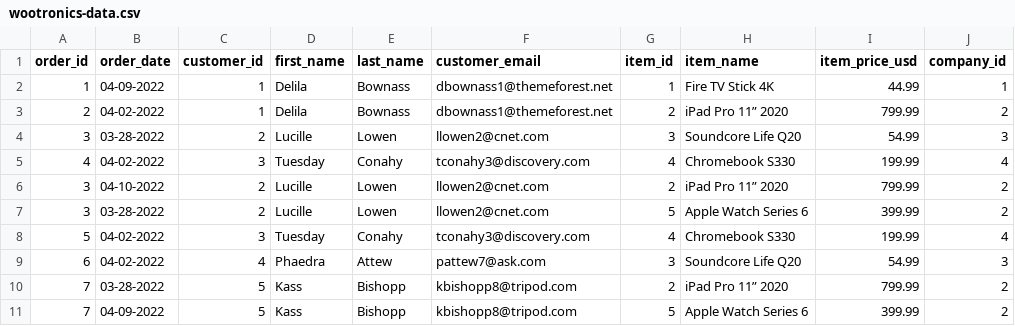
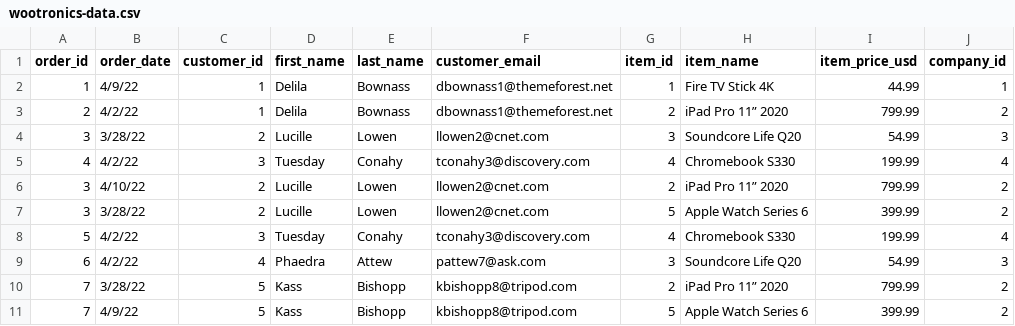
Before and after one commit to dtg3/cs232-examples, a CSV file: sql/wootronics/wootronics-data.csv, drawn as a sheet; only a part is shown; the diff names each change by its address in the sheet, - before the commit and + after, or states it on an @@ line.

```diff
--- a/sql/wootronics/wootronics-data.csv
+++ b/sql/wootronics/wootronics-data.csv
-B2 (order_date): 04-09-2022
+B2 (order_date): 4/9/22
-B3 (order_date): 04-02-2022
+B3 (order_date): 4/2/22
-B4 (order_date): 03-28-2022
+B4 (order_date): 3/28/22
-B5 (order_date): 04-02-2022
+B5 (order_date): 4/2/22
-B6 (order_date): 04-10-2022
+B6 (order_date): 4/10/22
-B7 (order_date): 03-28-2022
+B7 (order_date): 3/28/22
-B8:B9 (order_date): 04-02-2022
+B8:B9 (order_date): 4/2/22
-B10 (order_date): 03-28-2022
+B10 (order_date): 3/28/22
-B11 (order_date): 04-09-2022
+B11 (order_date): 4/9/22
```
Also changed, not shown: 1 other file.
